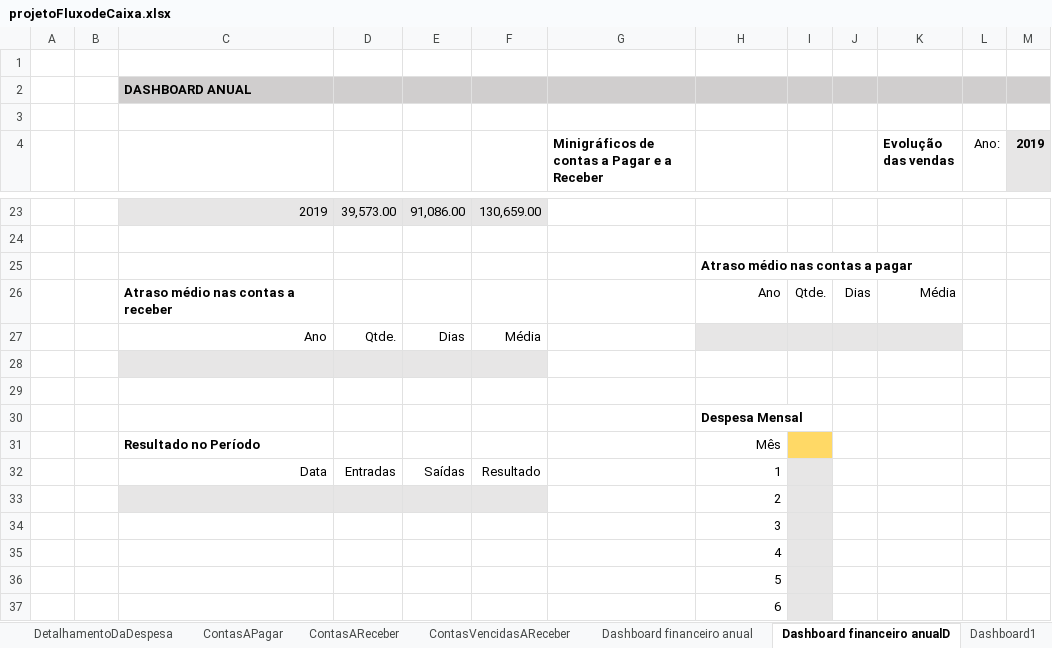
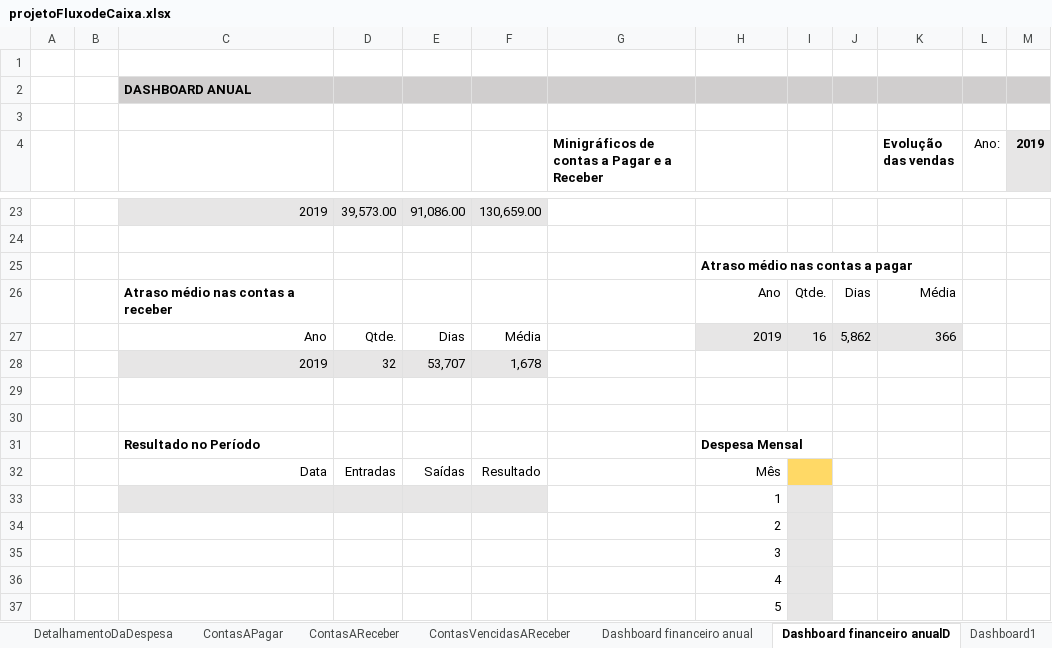
Before and after one commit to jailine-web/Curso-de-Excel-do-basico-ao-avancado, an Excel workbook: Projeto Final/projetoFluxodeCaixa.xlsx, sheet Dashboard financeiro anualD, drawn as a sheet; only a part is shown, gaps mark what is left out; the shorter side is filled out with more unchanged rows; values as stored, in another font and other column widths than the file's, no borders; conditional formats not drawn; removed rows and columns are numbered as before the commit, all else as after; the diff names each change by its address in the sheet, - before the commit and + after, or states it on an @@ line.

Commit message:
Atraso médio das contas: Dashboard

```diff
--- a/Projeto Final/projetoFluxodeCaixa.xlsx (sheet Dashboard financeiro anualD)
+++ b/Projeto Final/projetoFluxodeCaixa.xlsx (sheet Dashboard financeiro anualD)
-H27: (empty)
+H27: 2019
-I27: (empty)
+I27: 16
-J27: (empty)
+J27: 5,862
-K27 (Evolução das vendas): (empty)
+K27 (Evolução das vendas): 366
+row 28:  |  | 2019 | 32 | 53,707 | 1,678
-C29:F29 fill: #E7E6E6
+C29:F29 fill: none
-row 30:  |  |  |  |  |  |  | Despesa Mensal
-H31: Mês
+H31: Despesa Mensal
@@ H31 bold: off → on, alignment: right → left @@
-I31 fill: #FFD966
+I31 fill: none
-H32: 1
+H32: Mês
-I32 fill: #E7E6E6
+I32 fill: #FFD966
+row 33:  |  |  |  |  |  |  | 1
-C34:F34 fill: #E7E6E6
+C34:F34 fill: none
```
Also changed, not shown: sheet Dashboard financeiro anual, sheet RegistroSaidas, sheet RegistroEntradas, hidden cells, charts or pictures.
